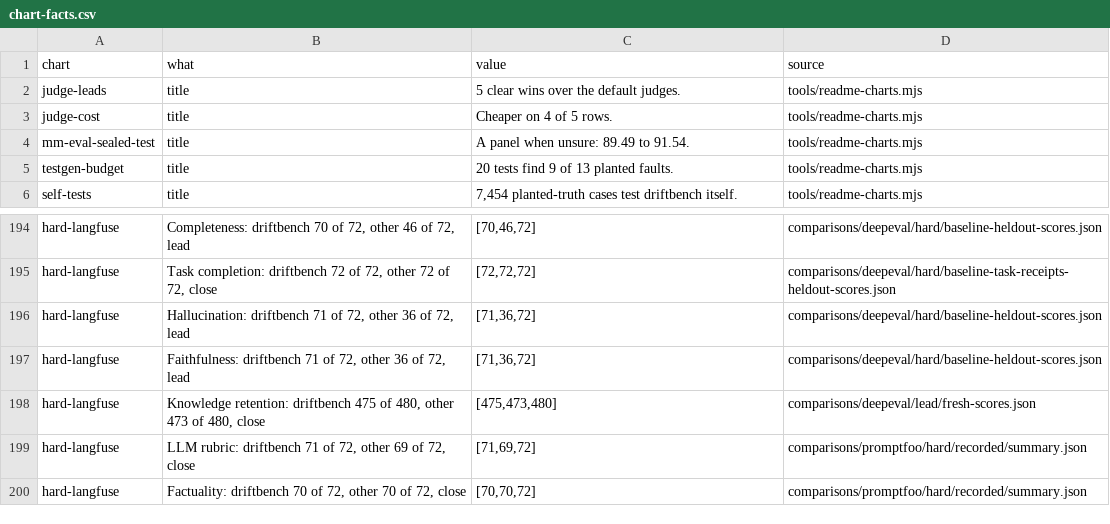
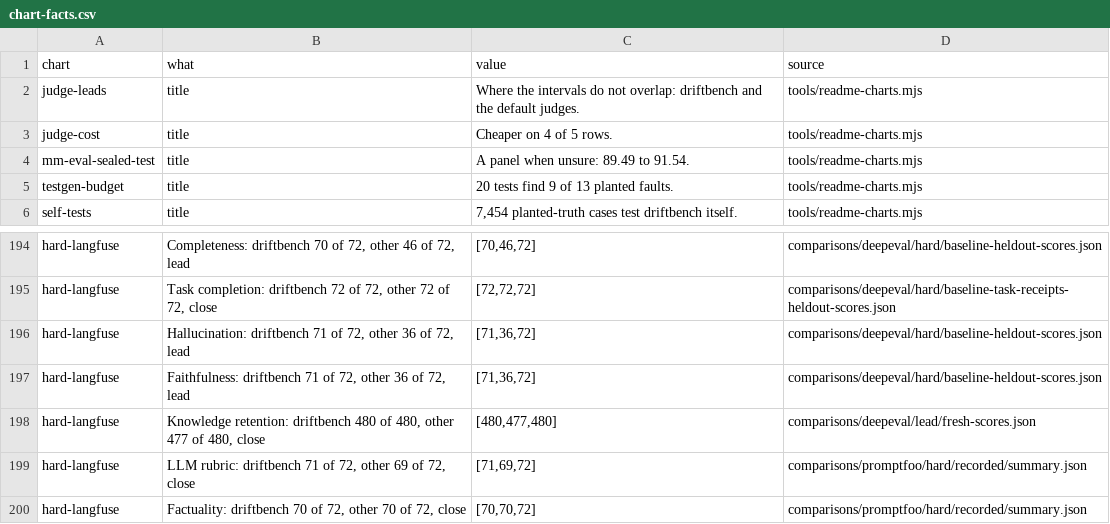
Before and after one commit to NexusGPT/driftbench, a CSV file: docs/assets/data/chart-facts.csv, drawn as a sheet; only a part is shown, gaps mark what is left out; the diff covers the shown part only.

```diff
--- a/docs/assets/data/chart-facts.csv
+++ b/docs/assets/data/chart-facts.csv
@@ -1,3 +1,3 @@
 "chart","what","value","source"
-"judge-leads","title","5 clear wins over the default judges.","tools/readme-charts.mjs"
+"judge-leads","title","Where the intervals do not overlap: driftbench and the default judges.","tools/readme-charts.mjs"
 "judge-cost","title","Cheaper on 4 of 5 rows.","tools/readme-charts.mjs"
@@ -197,3 +197,3 @@
 "hard-langfuse","Faithfulness: driftbench 71 of 72, other 36 of 72, lead","[71,36,72]","comparisons/deepeval/hard/baseline-heldout-scores.json"
-"hard-langfuse","Knowledge retention: driftbench 475 of 480, other 473 of 480, close","[475,473,480]","comparisons/deepeval/lead/fresh-scores.json"
+"hard-langfuse","Knowledge retention: driftbench 480 of 480, other 477 of 480, close","[480,477,480]","comparisons/deepeval/lead/fresh-scores.json"
 "hard-langfuse","LLM rubric: driftbench 71 of 72, other 69 of 72, close","[71,69,72]","comparisons/promptfoo/hard/recorded/summary.json"
```
Also changed, not shown: 11 edited cells elsewhere in this file, 17 other files.
